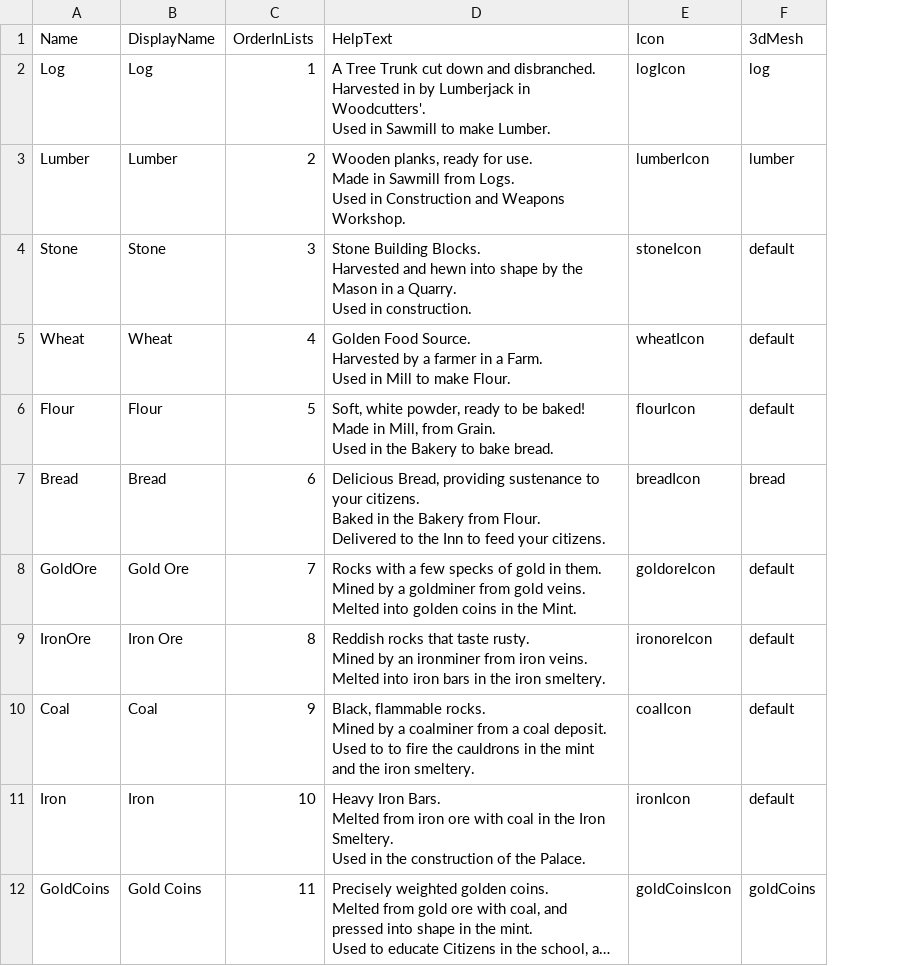
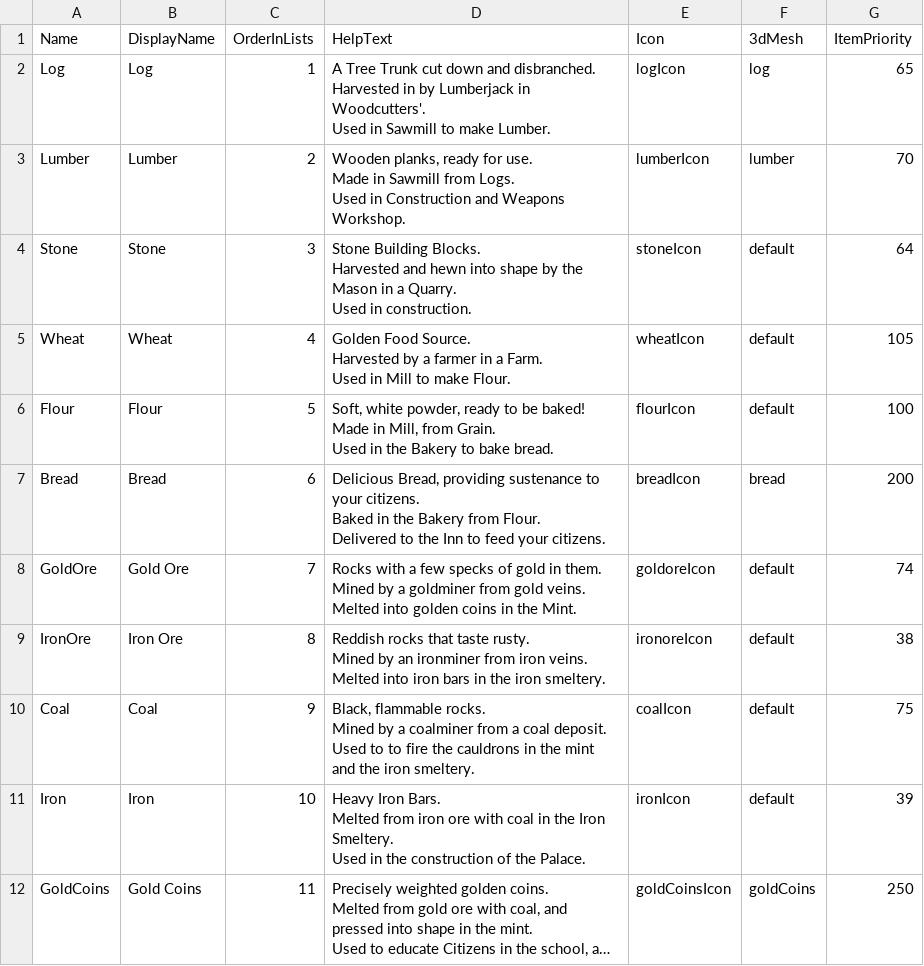
Before and after one commit to Fluxilis/GOAPGame, a CSV file: WarriorsAndSerfs/Content/WnSAssets/Data/Items/DT_Items.csv, drawn as a sheet; only a part is shown; long unchanged cells end in …; the diff names each change by its address in the sheet, - before the commit and + after, or states it on an @@ line.

```diff
--- a/WarriorsAndSerfs/Content/WnSAssets/Data/Items/DT_Items.csv
+++ b/WarriorsAndSerfs/Content/WnSAssets/Data/Items/DT_Items.csv
+column G (ItemPriority), rows 2-12: 65 | 70 | 64 | 105 | 100 | 200 | 74 | 38 | 75 | 39 | 250
```
Also changed, not shown: 36 other files.
